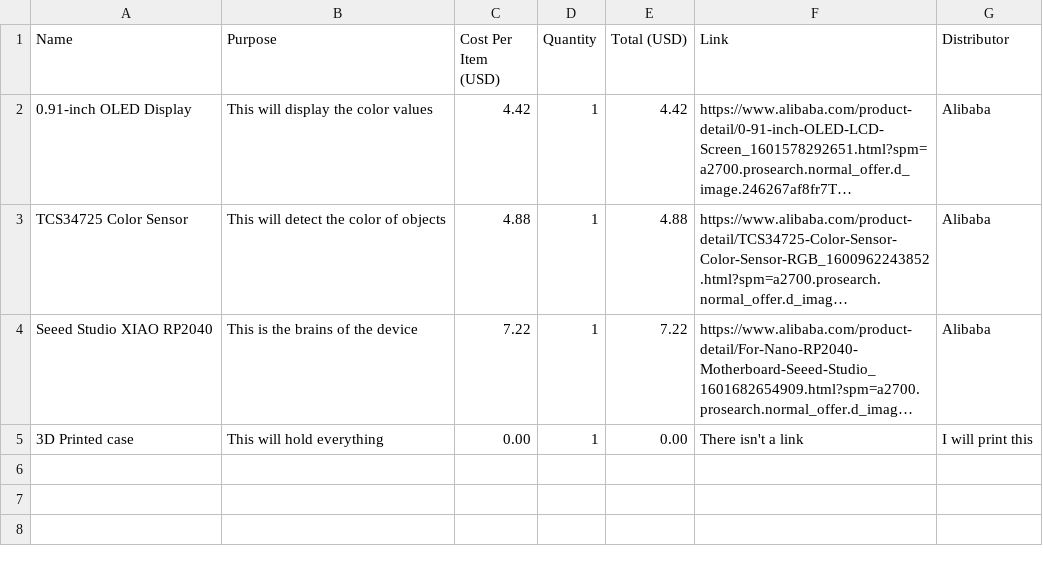
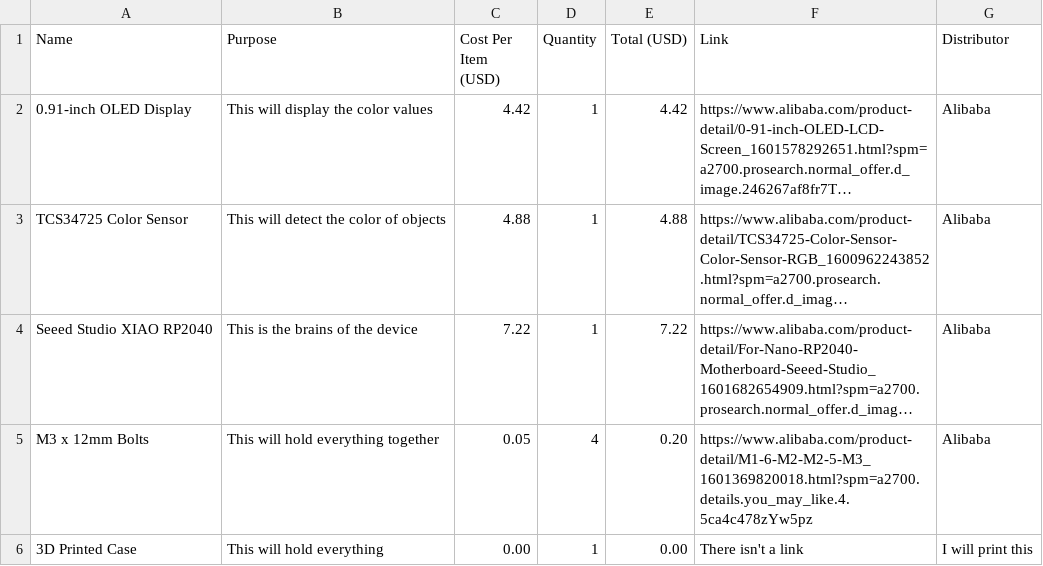
Before and after one commit to Cubic-Vyper/Micro-Palette, a CSV file: Micro Palette-bom.csv, drawn as a sheet; long unchanged cells end in …; addresses are those after the commit; the diff names each change by its address in the sheet, - before the commit and + after, or states it on an @@ line.

Commit message:
Update Micro Palette-bom.csv

```diff
--- a/Micro Palette-bom.csv
+++ b/Micro Palette-bom.csv
+row 5: M3 x 12mm Bolts | This will hold everything together | 0.05 | 4 | 0.20 | https://www.alibaba.com/product-detail/M1-6-M2-M2-5-M3_1601369820018.html?spm=a2700.details.you_may_like.4.5ca4c478zYw5pz | Alibaba
-A6 (Name): 3D Printed case
+A6 (Name): 3D Printed Case
```
